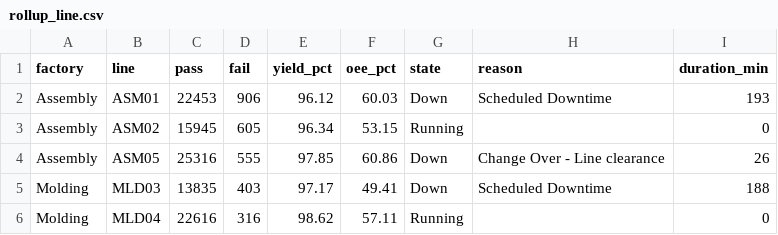
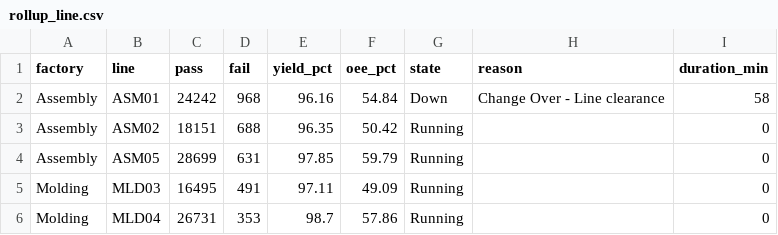
Before and after one commit to todd-cpme/ClearOEEDemo, a CSV file: data/rollup_line.csv, drawn as a sheet; only a part is shown; the diff covers the shown part only.

```diff
--- a/data/rollup_line.csv
+++ b/data/rollup_line.csv
@@ -1,6 +1,6 @@
 factory,line,pass,fail,yield_pct,oee_pct,state,reason,duration_min
-Assembly,ASM01,22453,906,96.12,60.03,Down,Scheduled Downtime,193
-Assembly,ASM02,15945,605,96.34,53.15,Running,,0
-Assembly,ASM05,25316,555,97.85,60.86,Down,Change Over - Line clearance,26
-Molding,MLD03,13835,403,97.17,49.41,Down,Scheduled Downtime,188
-Molding,MLD04,22616,316,98.62,57.11,Running,,0
+Assembly,ASM01,24242,968,96.16,54.84,Down,Change Over - Line clearance,58
+Assembly,ASM02,18151,688,96.35,50.42,Running,,0
+Assembly,ASM05,28699,631,97.85,59.79,Running,,0
+Molding,MLD03,16495,491,97.11,49.09,Running,,0
+Molding,MLD04,26731,353,98.7,57.86,Running,,0
```
Also changed, not shown: 80 edited cells elsewhere in this file, data/events.csv, data/rollup_factory.csv, 3 other files.
